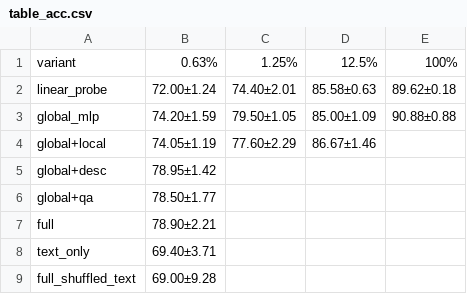
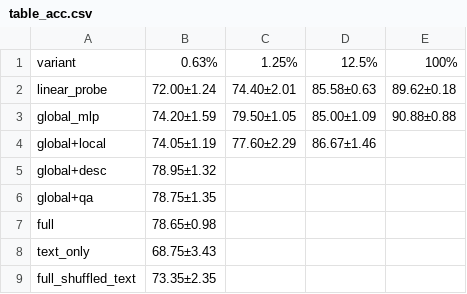
Before and after one commit to KaziBadrul/Research, a CSV file: Dual_kernel/mm_pipeline_covid_full/table_acc.csv, drawn as a sheet.

```diff
--- a/Dual_kernel/mm_pipeline_covid_full/table_acc.csv
+++ b/Dual_kernel/mm_pipeline_covid_full/table_acc.csv
@@ -4,6 +4,6 @@ global_mlp,74.20±1.59,79.50±1.05,85.00±1.09,90.88±0.88
 global+local,74.05±1.19,77.60±2.29,86.67±1.46,
-global+desc,78.95±1.42,,,
-global+qa,78.50±1.77,,,
-full,78.90±2.21,,,
-text_only,69.40±3.71,,,
-full_shuffled_text,69.00±9.28,,,
+global+desc,78.95±1.32,,,
+global+qa,78.75±1.35,,,
+full,78.65±0.98,,,
+text_only,68.75±3.43,,,
+full_shuffled_text,73.35±2.35,,,
```
Also changed, not shown: Dual_kernel/mm_pipeline_covid_full/caption_audit_sheet.csv, Dual_kernel/mm_pipeline_covid_full/results_fast.csv, 20 other files.
